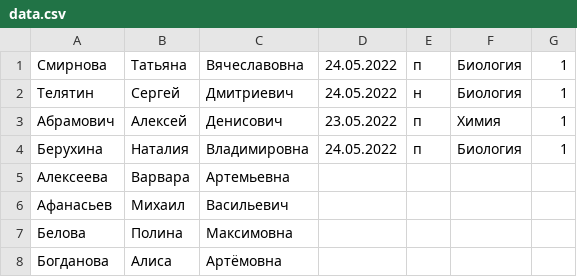
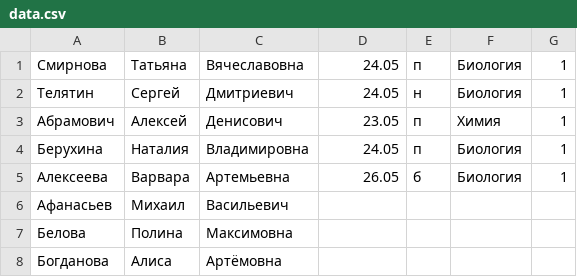
Before and after one commit to Heloput/Studentattendance, a CSV file: data.csv, drawn as a sheet; only a part is shown.

```diff
--- a/data.csv
+++ b/data.csv
@@ -1,6 +1,6 @@
-Смирнова;Татьяна;Вячеславовна;24.05.2022;п;Биология;1
-Телятин;Сергей;Дмитриевич;24.05.2022;н;Биология;1
-Абрамович;Алексей;Денисович;23.05.2022;п;Химия;1
-Берухина;Наталия;Владимировна;24.05.2022;п;Биология;1
-Алексеева;Варвара;Артемьевна;;;;
+Смирнова;Татьяна;Вячеславовна;24.05;п;Биология;1
+Телятин;Сергей;Дмитриевич;24.05;н;Биология;1
+Абрамович;Алексей;Денисович;23.05;п;Химия;1
+Берухина;Наталия;Владимировна;24.05;п;Биология;1
+Алексеева;Варвара;Артемьевна;26.05;б;Биология;1
 Афанасьев;Михаил;Васильевич;;;;
```
Also changed, not shown: 1 other file.
